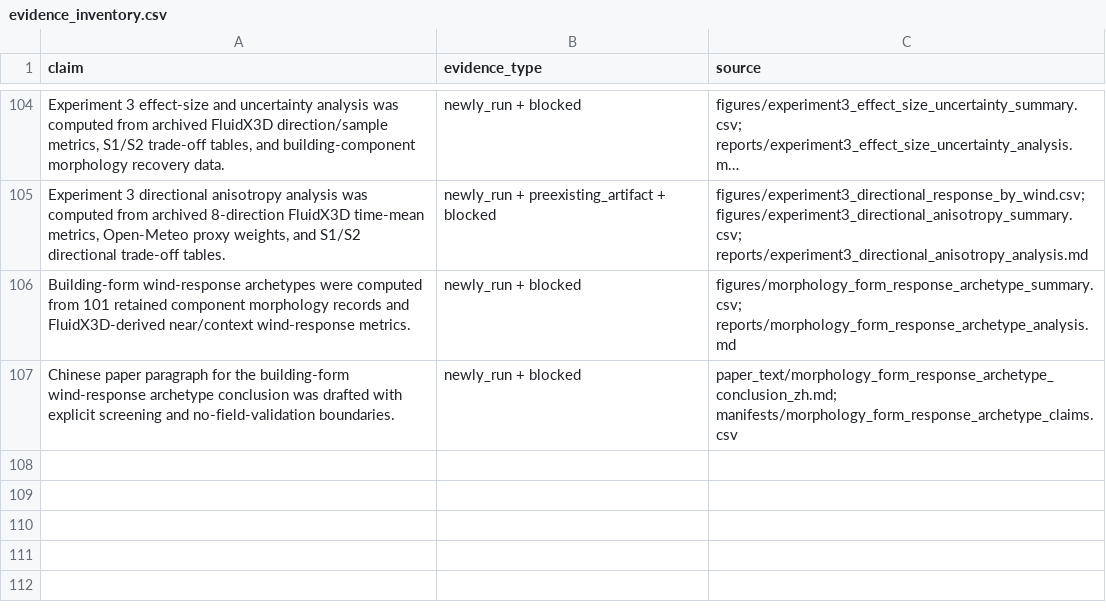
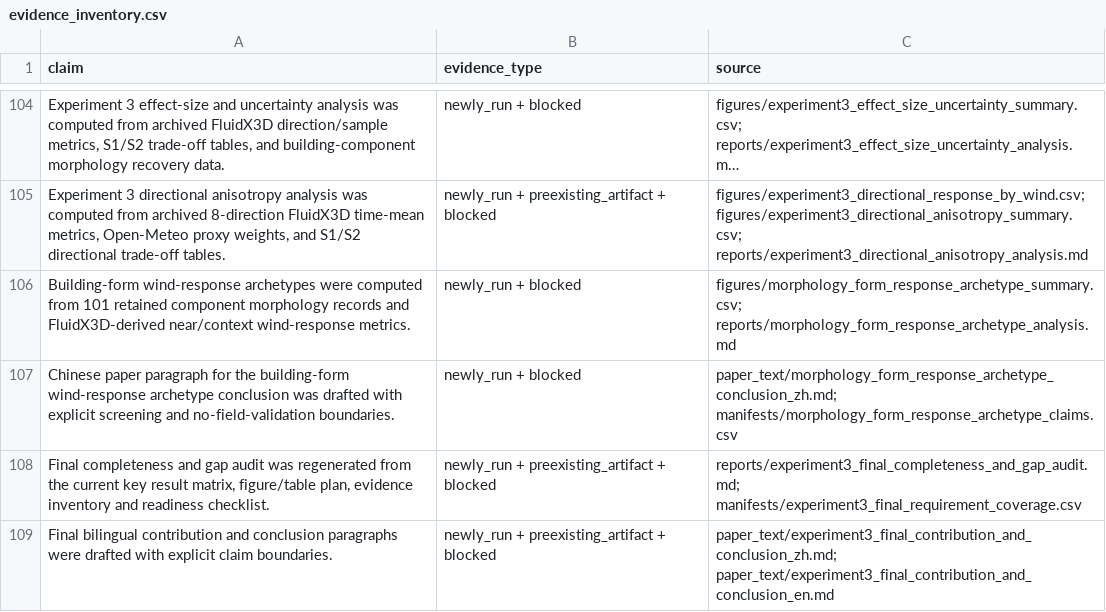
Before and after one commit to ShiyuMiao/citylbm, a CSV file: releases/v0.2.0/package/validation_experiments/Experiment3_TUM2TWIN_DigitalTwin_DesignApplication/manifests/evidence_inventory.csv, drawn as a sheet; only a part is shown, gaps mark what is left out; long unchanged cells end in …; the diff names each change by its address in the sheet, - before the commit and + after, or states it on an @@ line.

```diff
--- a/releases/v0.2.0/package/validation_experiments/Experiment3_TUM2TWIN_DigitalTwin_DesignApplication/manifests/evidence_inventory.csv
+++ b/releases/v0.2.0/package/validation_experiments/Experiment3_TUM2TWIN_DigitalTwin_DesignApplication/manifests/evidence_inventory.csv
+row 108: Final completeness and gap audit was regenerated from the current key result matrix, figure/table plan, evidence inventory and readiness checklist. | newly_run + preexisting_artifact + blocked | reports/experiment3_final_completeness_and_gap_audit.md; manifests/experiment3_final_requirement_coverage.csv
+row 109: Final bilingual contribution and conclusion paragraphs were drafted with explicit claim boundaries. | newly_run + preexisting_artifact + blocked | paper_text/experiment3_final_contribution_and_conclusion_zh.md; paper_text/experiment3_final_contribution_and_conclusion_en.md
```
Also changed, not shown: releases/v0.2.0/package/validation_experiments/Experiment3_TUM2TWIN_DigitalTwin_DesignApplication/manifests/github_archive_manifest.csv, 11 other files.
